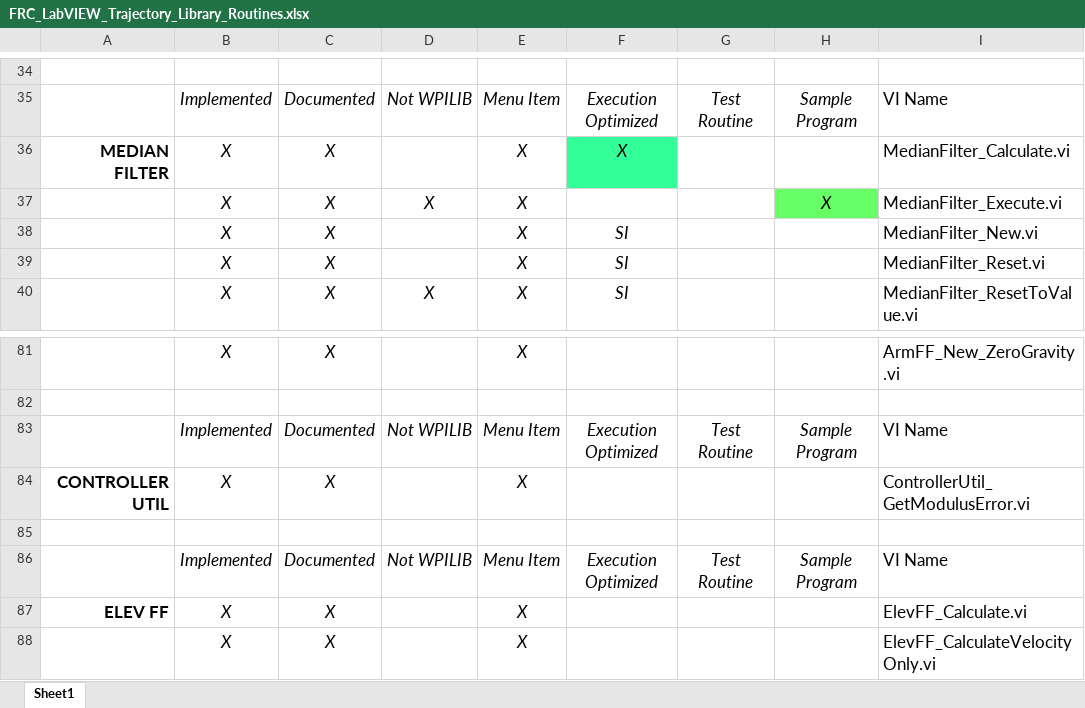
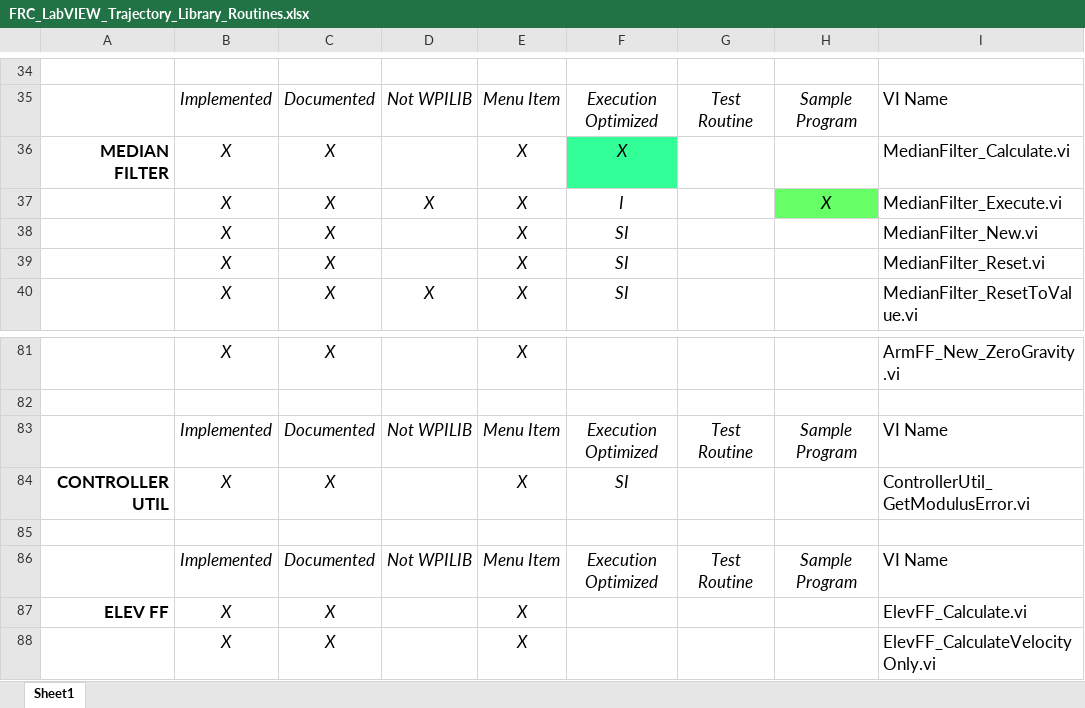
Before and after one commit to jsimpso81/WPIlibMathLabVIEW, an Excel workbook: FRC_LV_Trajectory_Library/FRC_LabVIEW_Trajectory_Library_Routines.xlsx, sheet Sheet1, drawn as a sheet; only a part is shown, gaps mark what is left out; values as stored, in another font and other column widths than the file's, no borders; the diff covers the shown part only; the diff names each change by its address in the sheet, - before the commit and + after, or states it on an @@ line.

```diff
--- a/FRC_LV_Trajectory_Library/FRC_LabVIEW_Trajectory_Library_Routines.xlsx (sheet Sheet1)
+++ b/FRC_LV_Trajectory_Library/FRC_LabVIEW_Trajectory_Library_Routines.xlsx (sheet Sheet1)
-F37: (empty)
+F37: I
-F84: (empty)
+F84: SI
```
Also changed, not shown: 37 edited cells and cell formats elsewhere in this sheet, 30 other files.
